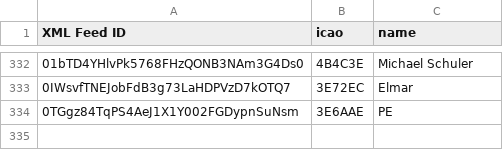
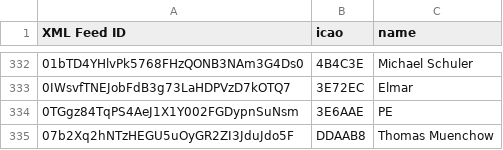
Before and after one commit to DavisChappins/SpotToOGN, a CSV file: Spotuser.csv, drawn as a sheet; only a part is shown, gaps mark what is left out; the diff names each change by its address in the sheet, - before the commit and + after, or states it on an @@ line.

Commit message:
Update Spotuser.csv

```diff
--- a/Spotuser.csv
+++ b/Spotuser.csv
+row 335: 07b2Xq2hNTzHEGU5uOyGR2ZI3JduJdo5F | DDAAB8 | Thomas Muenchow
```
